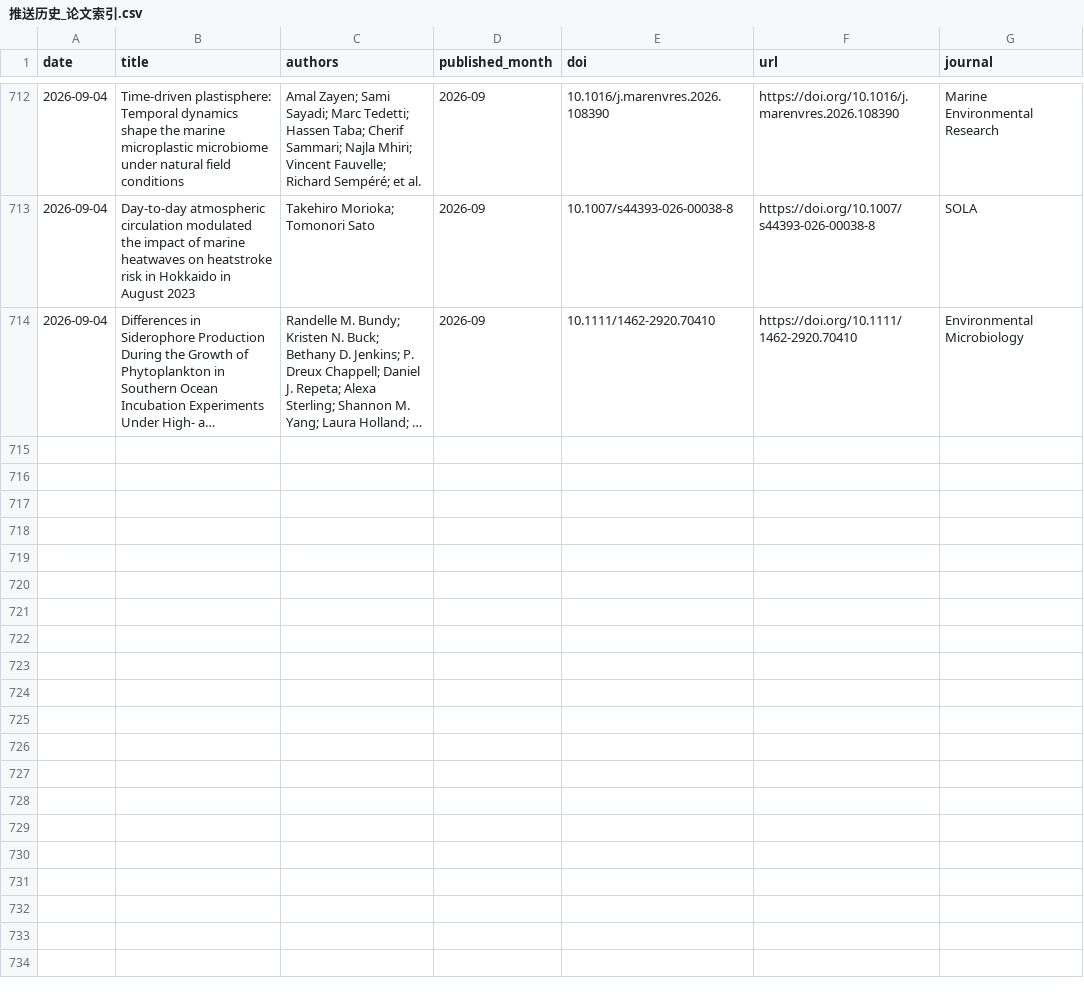
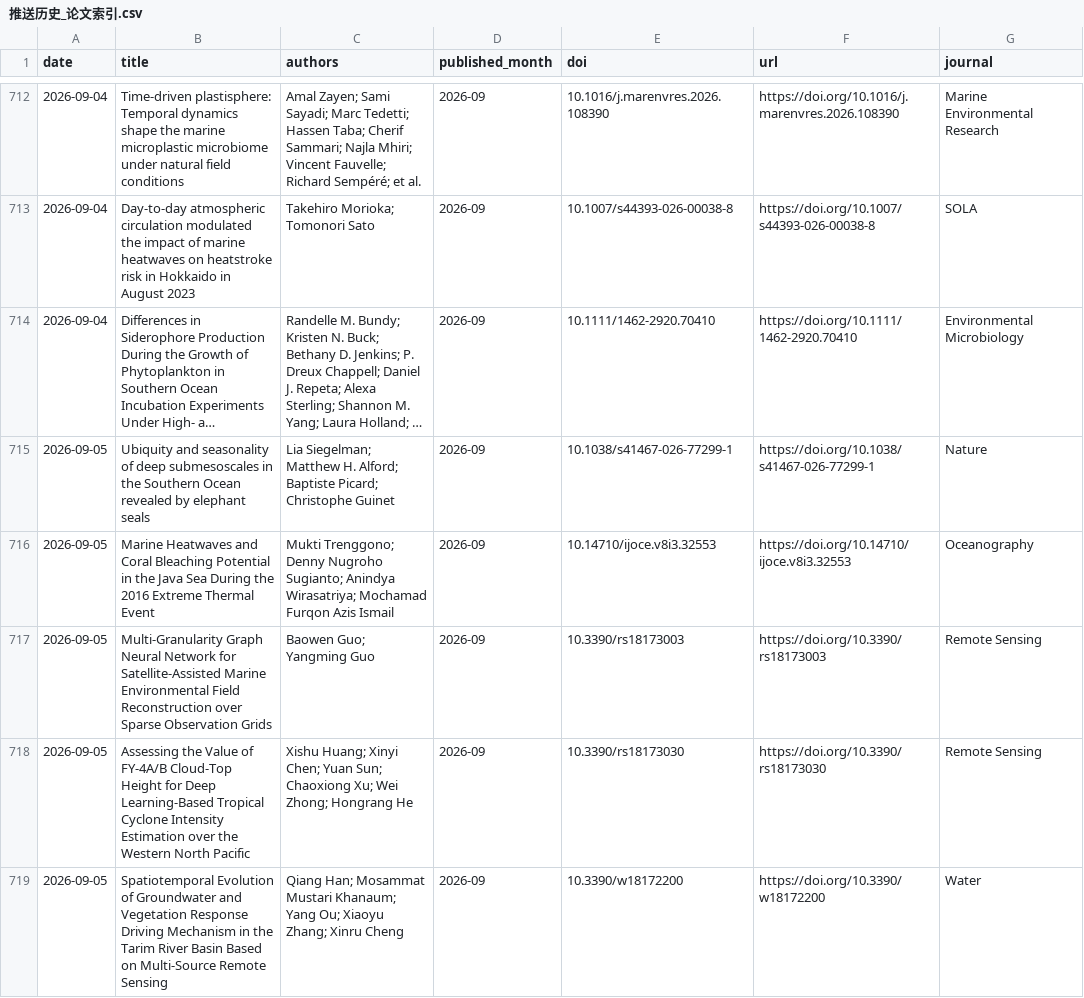
Before and after one commit to MengyuLi15/MengyuLi15.github.io, a CSV file: 推送历史_论文索引.csv, drawn as a sheet; only a part is shown, gaps mark what is left out; long unchanged cells end in …; the diff covers the shown part only; the diff names each change by its address in the sheet, - before the commit and + after, or states it on an @@ line.

```diff
--- a/推送历史_论文索引.csv
+++ b/推送历史_论文索引.csv
+row 715: 2026-09-05 | Ubiquity and seasonality of deep submesoscales in the Southern Ocean revealed by elephant seals | Lia Siegelman; Matthew H. Alford; Baptiste Picard; Christophe Guinet | 2026-09 | 10.1038/s41467-026-77299-1 | https://doi.org/10.1038/s41467-026-77299-1 | Nature
+row 716: 2026-09-05 | Marine Heatwaves and Coral Bleaching Potential in the Java Sea During the 2016 Extreme Thermal Event | Mukti Trenggono; Denny Nugroho Sugianto; Anindya Wirasatriya; Mochamad Furqon Azis Ismail | 2026-09 | 10.14710/ijoce.v8i3.32553 | https://doi.org/10.14710/ijoce.v8i3.32553 | Oceanography
+row 717: 2026-09-05 | Multi-Granularity Graph Neural Network for Satellite-Assisted Marine Environmental Field Reconstruction over Sparse Observation Grids | Baowen Guo; Yangming Guo | 2026-09 | 10.3390/rs18173003 | https://doi.org/10.3390/rs18173003 | Remote Sensing
+row 718: 2026-09-05 | Assessing the Value of FY-4A/B Cloud-Top Height for Deep Learning-Based Tropical Cyclone Intensity Estimation over the Western North Pacific | Xishu Huang; Xinyi Chen; Yuan Sun; Chaoxiong Xu; Wei Zhong; Hongrang He | 2026-09 | 10.3390/rs18173030 | https://doi.org/10.3390/rs18173030 | Remote Sensing
+row 719: 2026-09-05 | Spatiotemporal Evolution of Groundwater and Vegetation Response Driving Mechanism in the Tarim River Basin Based on Multi-Source Remote Sensing | Qiang Han; Mosammat Mustari Khanaum; Yang Ou; Xiaoyu Zhang; Xinru Cheng | 2026-09 | 10.3390/w18172200 | https://doi.org/10.3390/w18172200 | Water
```
Also changed, not shown: 5 added rows elsewhere in this file, 3 other files.
